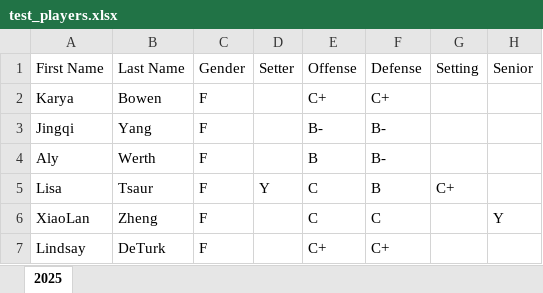
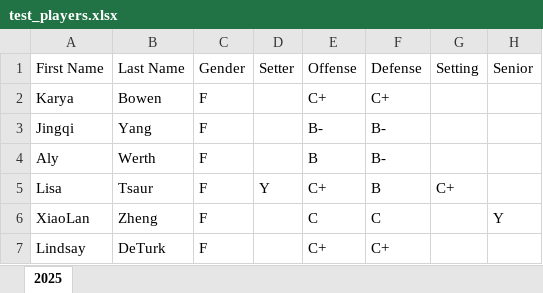
Before and after one commit to jingqiyang/teampartition, an Excel workbook: test_players.xlsx, sheet 2025, drawn as a sheet; only a part is shown; values as stored, in another font and other column widths than the file's, no borders; the diff names each change by its address in the sheet, - before the commit and + after, or states it on an @@ line.

```diff
--- a/test_players.xlsx (sheet 2025)
+++ b/test_players.xlsx (sheet 2025)
-E5 (Offense): C
+E5 (Offense): C+
```
Also changed, not shown: 2 other files.
